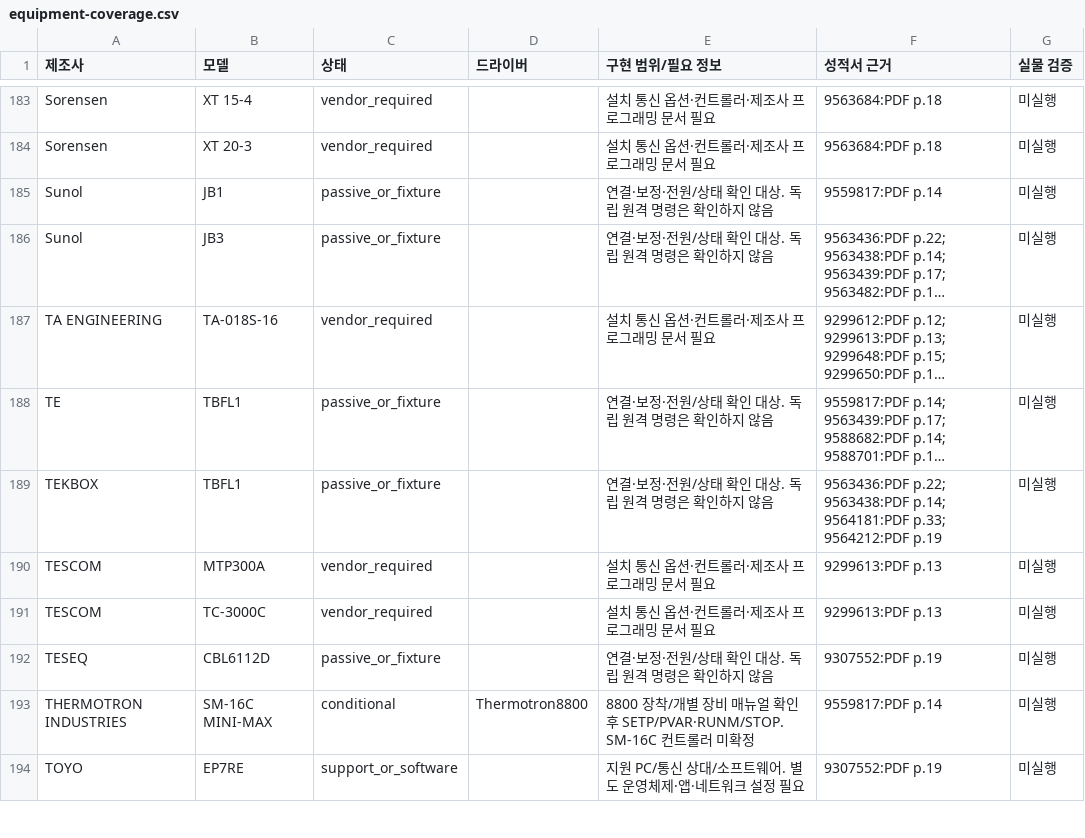
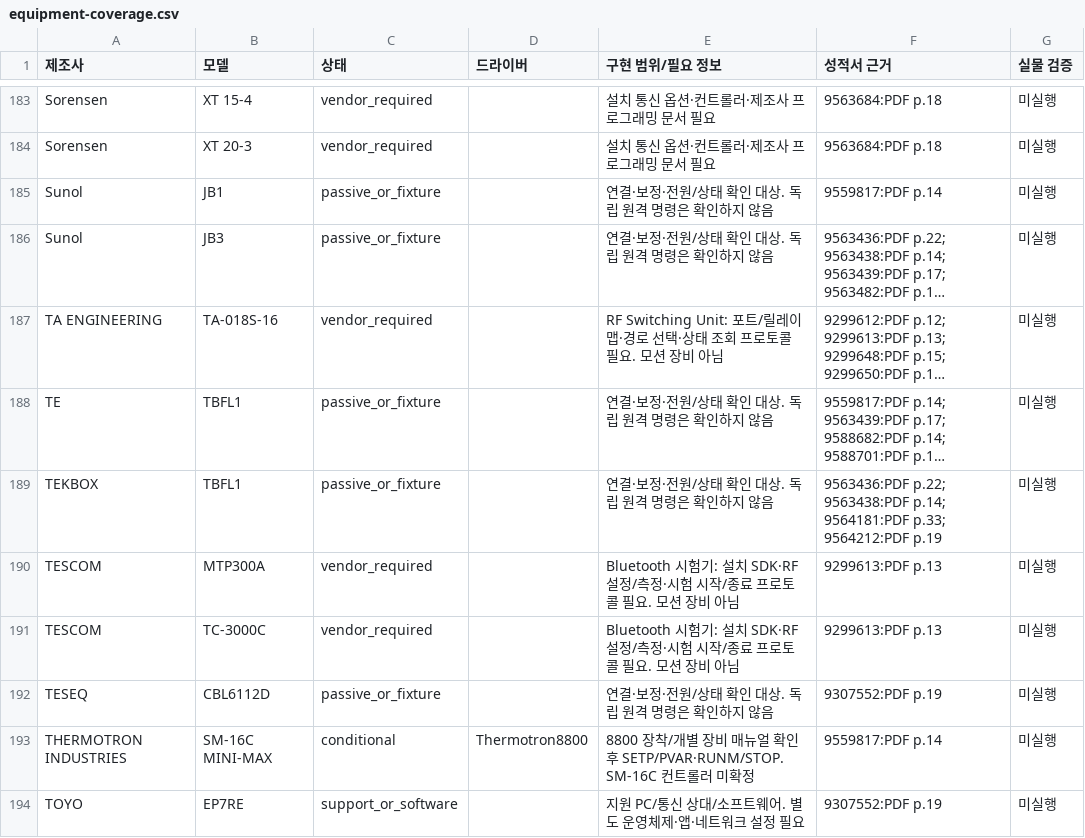
Before and after one commit to hctinno/DEVICE, a CSV file: libraries/lab-control/docs/equipment-coverage.csv, drawn as a sheet; only a part is shown, gaps mark what is left out; long unchanged cells end in …; the diff names each change by its address in the sheet, - before the commit and + after, or states it on an @@ line.

Commit message:
Correct Bluetooth tester and RF switch roles; clarify missing motion control

```diff
--- a/libraries/lab-control/docs/equipment-coverage.csv
+++ b/libraries/lab-control/docs/equipment-coverage.csv
-E187 (구현 범위/필요 정보): 설치 통신 옵션·컨트롤러·제조사 프로그래밍 문서 필요
+E187 (구현 범위/필요 정보): RF Switching Unit: 포트/릴레이 맵·경로 선택·상태 조회 프로토콜 필요. 모션 장비 아님
-E190:E191 (구현 범위/필요 정보): 설치 통신 옵션·컨트롤러·제조사 프로그래밍 문서 필요
+E190:E191 (구현 범위/필요 정보): Bluetooth 시험기: 설치 SDK·RF 설정/측정·시험 시작/종료 프로토콜 필요. 모션 장비 아님
```
Also changed, not shown: 5 other files.
